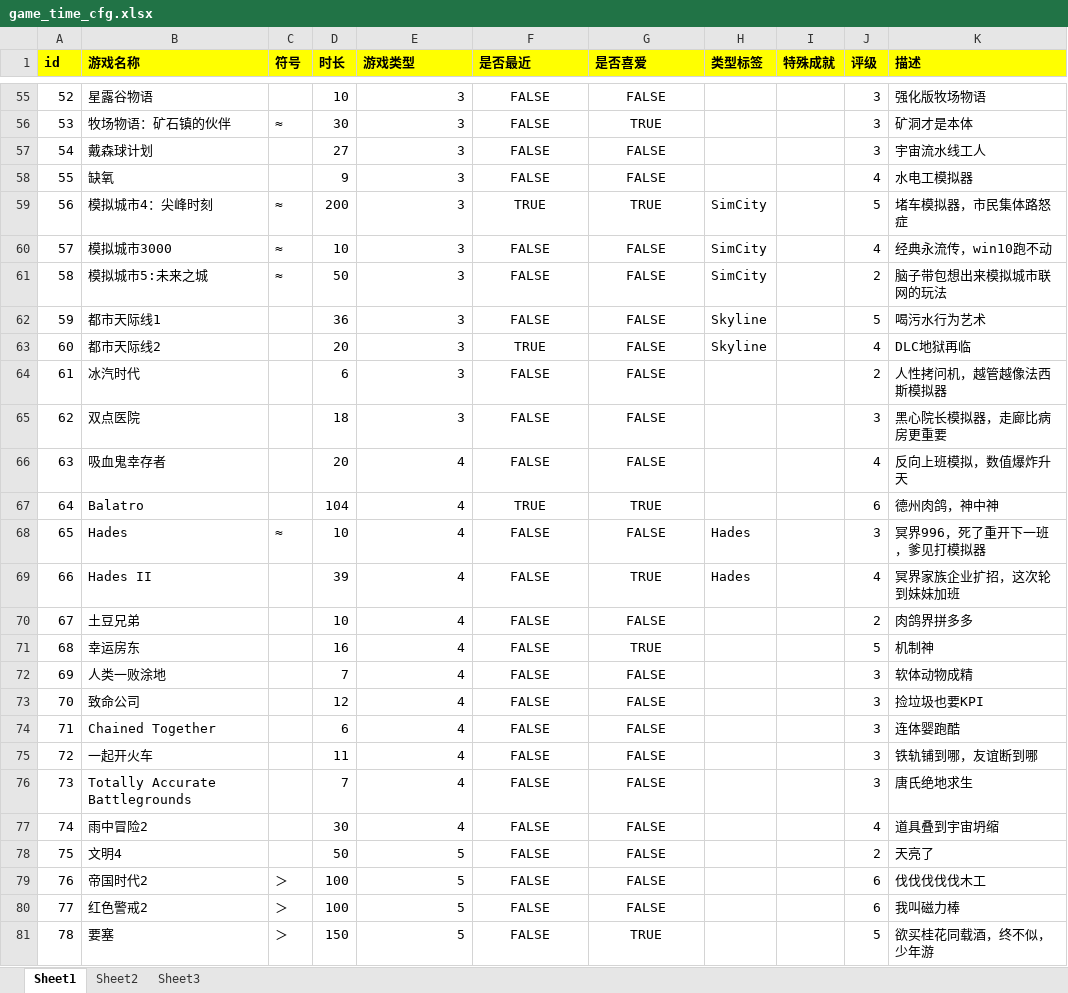
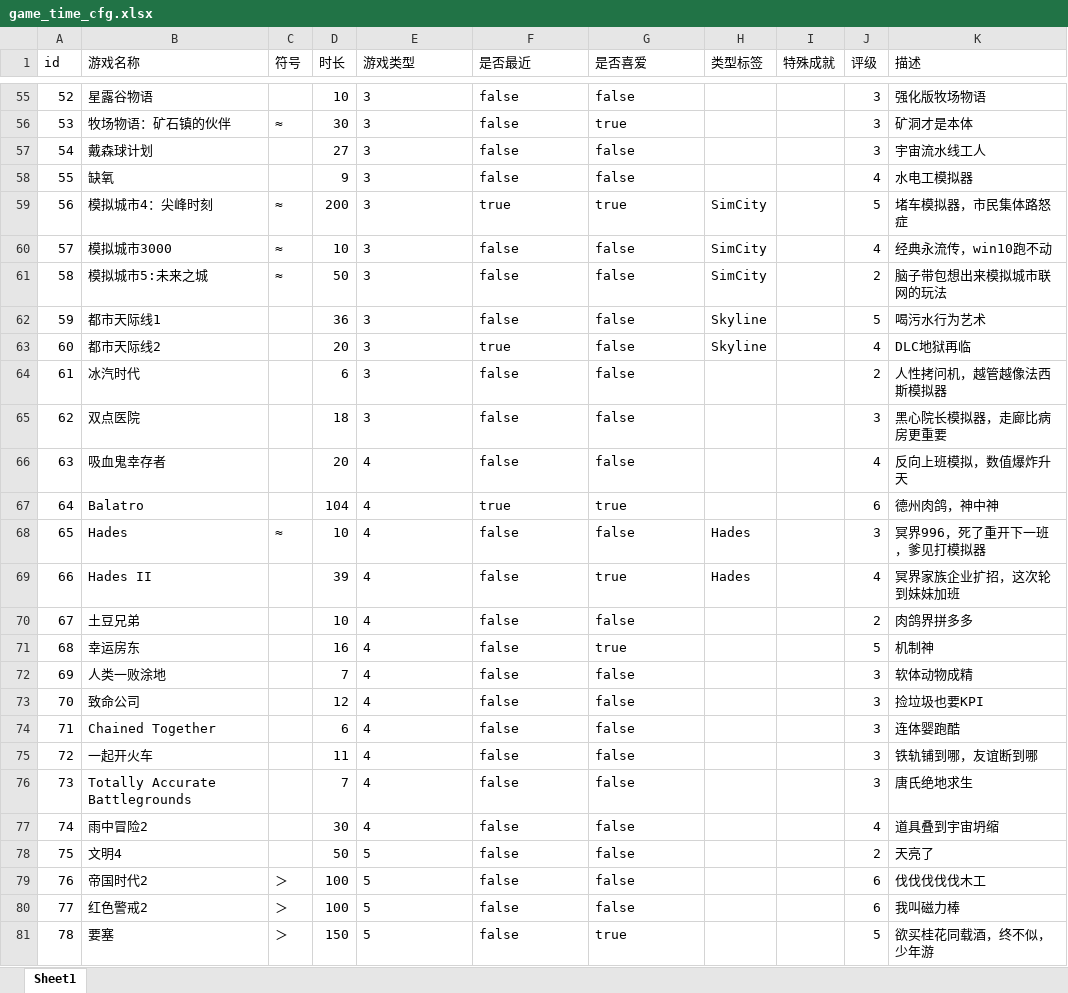
Before and after one commit to jianzou1/Emanon, an Excel workbook: cfg/excel/game_time_cfg.xlsx, sheet Sheet1, drawn as a sheet; only a part is shown, gaps mark what is left out; values as stored, in another font and other column widths than the file's, no borders; the diff covers the shown part only; the diff names each change by its address in the sheet, - before the commit and + after, or states it on an @@ line.

```diff
--- a/cfg/excel/game_time_cfg.xlsx (sheet Sheet1)
+++ b/cfg/excel/game_time_cfg.xlsx (sheet Sheet1)
-sheet tab: Sheet2
-sheet tab: Sheet3
@@ A1:K1 fill: #FFFF00 → none, bold: on → off @@
-E55:E81 alignment: right
+E55:E81 alignment: left
-F55:G81 alignment: center
+F55:G81 alignment: left
-F55:F58 (是否最近): FALSE
+F55:F58 (是否最近): false
-G55 (是否喜爱): FALSE
+G55 (是否喜爱): false
-G56 (是否喜爱): TRUE
+G56 (是否喜爱): true
-G57:G58 (是否喜爱): FALSE
+G57:G58 (是否喜爱): false
-F59 (是否最近): TRUE
+F59 (是否最近): true
-G59 (是否喜爱): TRUE
+G59 (是否喜爱): true
-F60:F62 (是否最近): FALSE
+F60:F62 (是否最近): false
-G60:G66 (是否喜爱): FALSE
+G60:G66 (是否喜爱): false
-F63 (是否最近): TRUE
+F63 (是否最近): true
-F64:F66 (是否最近): FALSE
+F64:F66 (是否最近): false
-F67 (是否最近): TRUE
+F67 (是否最近): true
-G67 (是否喜爱): TRUE
+G67 (是否喜爱): true
-F68:F81 (是否最近): FALSE
+F68:F81 (是否最近): false
-G68 (是否喜爱): FALSE
+G68 (是否喜爱): false
-G69 (是否喜爱): TRUE
+G69 (是否喜爱): true
-G70 (是否喜爱): FALSE
+G70 (是否喜爱): false
-G71 (是否喜爱): TRUE
+G71 (是否喜爱): true
-G72:G80 (是否喜爱): FALSE
+G72:G80 (是否喜爱): false
-G81 (是否喜爱): TRUE
+G81 (是否喜爱): true
```
Also changed, not shown: 150 edited cells and cell formats elsewhere in this sheet, cfg/excel/gallery_cfg.xlsx, cfg/excel/lang_cfg.xlsx, 17 other files.
